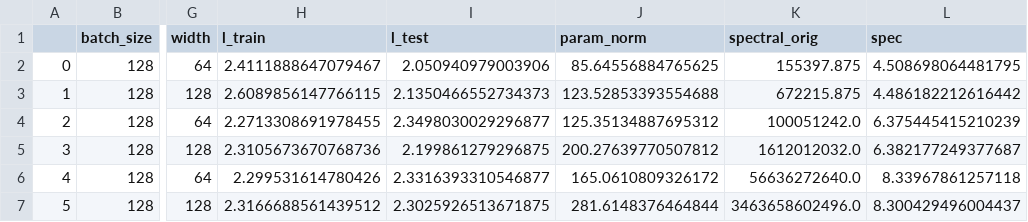
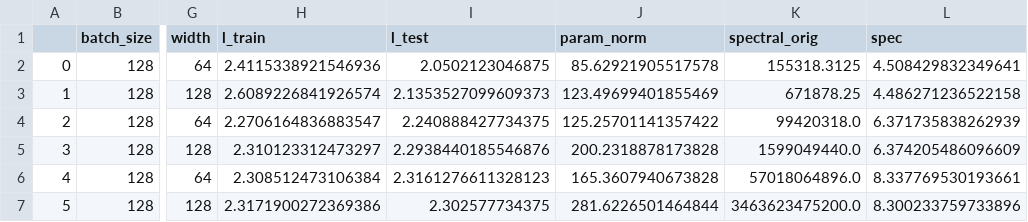
Before and after one commit to winnie0617/deep-learning-generalization, a CSV file: results/CIFAR10-conv.csv, drawn as a sheet; only a part is shown, gaps mark what is left out; the diff names each change by its address in the sheet, - before the commit and + after, or states it on an @@ line.

```diff
--- a/results/CIFAR10-conv.csv
+++ b/results/CIFAR10-conv.csv
-H2 (l_train): 2.4111888647079467
+H2 (l_train): 2.4115338921546936
-I2 (l_test): 2.050940979003906
+I2 (l_test): 2.0502123046875
-J2 (param_norm): 85.64556884765625
+J2 (param_norm): 85.62921905517578
-K2 (spectral_orig): 155397.875
+K2 (spectral_orig): 155318.3125
-L2 (spec): 4.508698064481795
+L2 (spec): 4.508429832349641
-H3 (l_train): 2.6089856147766115
+H3 (l_train): 2.6089226841926574
-I3 (l_test): 2.1350466552734373
+I3 (l_test): 2.1353527099609373
-J3 (param_norm): 123.52853393554688
+J3 (param_norm): 123.49699401855469
-K3 (spectral_orig): 672215.875
+K3 (spectral_orig): 671878.25
-L3 (spec): 4.486182212616442
+L3 (spec): 4.486271236522158
-H4 (l_train): 2.2713308691978455
+H4 (l_train): 2.2706164836883547
-I4 (l_test): 2.3498030029296877
+I4 (l_test): 2.240888427734375
-J4 (param_norm): 125.35134887695312
+J4 (param_norm): 125.25701141357422
-K4 (spectral_orig): 100051242.0
+K4 (spectral_orig): 99420318.0
-L4 (spec): 6.375445415210239
+L4 (spec): 6.371735838262939
-H5 (l_train): 2.3105673670768736
+H5 (l_train): 2.310123312473297
-I5 (l_test): 2.199861279296875
+I5 (l_test): 2.2938440185546876
-J5 (param_norm): 200.27639770507812
+J5 (param_norm): 200.2318878173828
-K5 (spectral_orig): 1612012032.0
+K5 (spectral_orig): 1599049440.0
-L5 (spec): 6.382177249377687
+L5 (spec): 6.374205486096609
-H6 (l_train): 2.299531614780426
+H6 (l_train): 2.308512473106384
-I6 (l_test): 2.3316393310546877
+I6 (l_test): 2.3161276611328123
-J6 (param_norm): 165.0610809326172
+J6 (param_norm): 165.3607940673828
-K6 (spectral_orig): 56636272640.0
+K6 (spectral_orig): 57018064896.0
-L6 (spec): 8.33967861257118
+L6 (spec): 8.337769530193661
-H7 (l_train): 2.3166688561439512
+H7 (l_train): 2.3171900272369386
-I7 (l_test): 2.3025926513671875
+I7 (l_test): 2.302577734375
-J7 (param_norm): 281.6148376464844
+J7 (param_norm): 281.6226501464844
-K7 (spectral_orig): 3463658602496.0
+K7 (spectral_orig): 3463623475200.0
-L7 (spec): 8.300429496004437
+L7 (spec): 8.300233759733896
```
Also changed, not shown: results/MNIST-NiN.csv, 5 other files.
